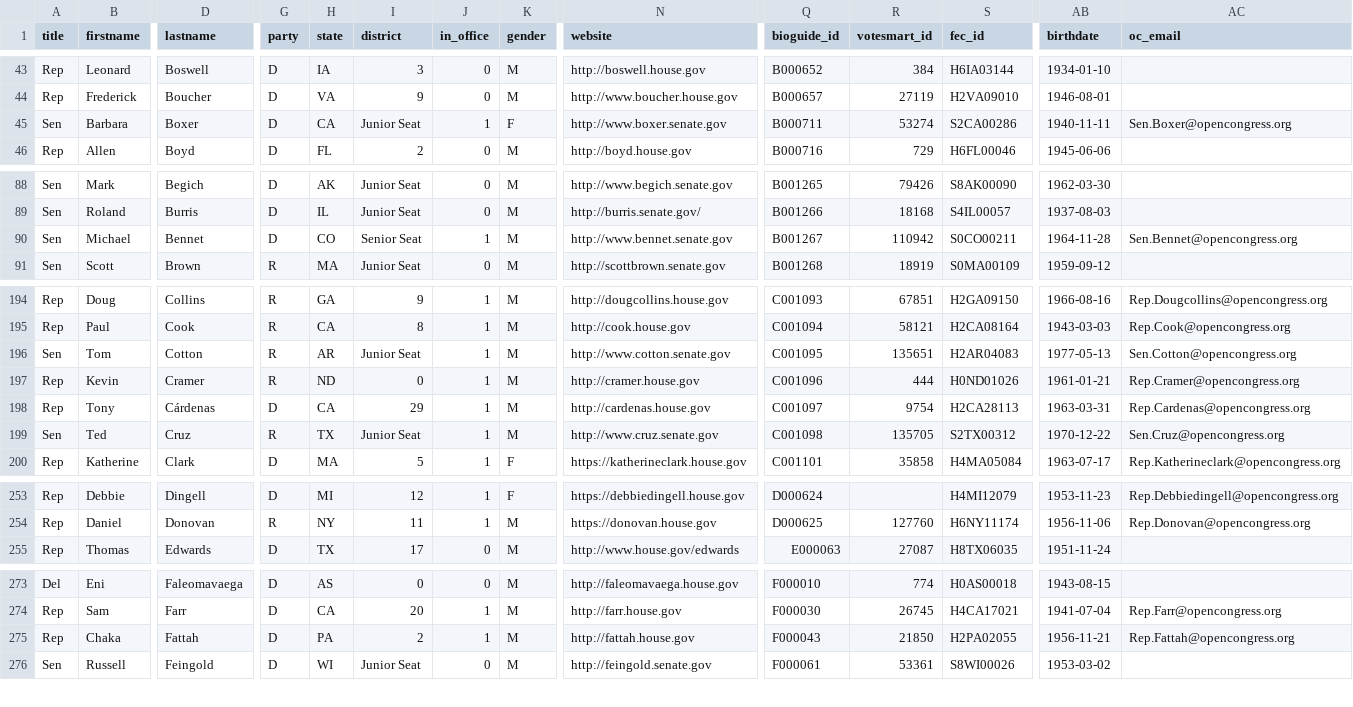
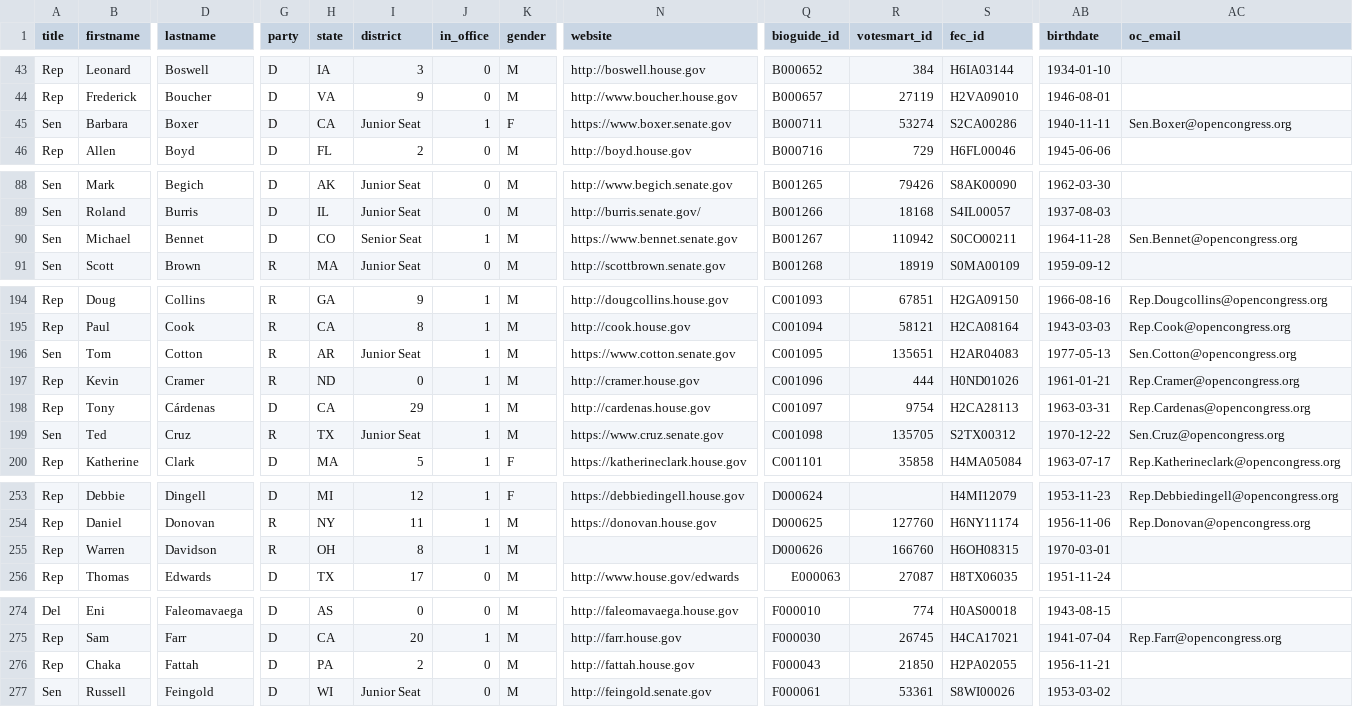
Before and after one commit to tfrce/call-congress, a CSV file: call_server/political_data/data/us_legislators.csv, drawn as a sheet; only a part is shown, gaps mark what is left out; addresses are those after the commit; rows hold the shown columns only; the diff covers the shown part only; the diff names each change by its address in the sheet, - before the commit and + after, or states it on an @@ line.

Commit message:
update legislator data (mostly https web links)

```diff
--- a/call_server/political_data/data/us_legislators.csv
+++ b/call_server/political_data/data/us_legislators.csv
-N45 (website): http://www.boxer.senate.gov
+N45 (website): https://www.boxer.senate.gov
-N90 (website): http://www.bennet.senate.gov
+N90 (website): https://www.bennet.senate.gov
-N196 (website): http://www.cotton.senate.gov
+N196 (website): https://www.cotton.senate.gov
-N199 (website): http://www.cruz.senate.gov
+N199 (website): https://www.cruz.senate.gov
+row 255: Rep | Warren | Davidson | R | OH | 8 | 1 | M |  | D000626 | 166760 | H6OH08315 | 1970-03-01
-J276 (in_office): 1
+J276 (in_office): 0
-AC276 (oc_email): Rep.Fattah@opencongress.org
+AC276 (oc_email): (empty)
```
Also changed, not shown: 18 edited cells elsewhere in this file.
